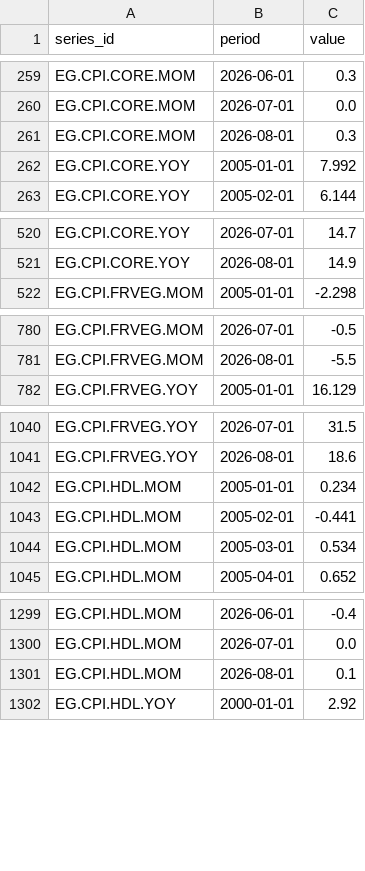
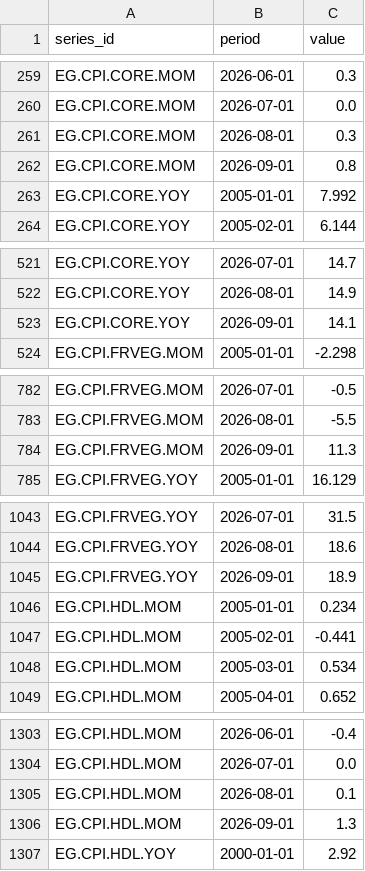
Before and after one commit to mogh0neim/egypt-macro, a CSV file: data/clean/series/inflation.csv, drawn as a sheet; only a part is shown, gaps mark what is left out; the diff covers the shown part only.

```diff
--- a/data/clean/series/inflation.csv
+++ b/data/clean/series/inflation.csv
@@ -261,2 +261,3 @@ EG.CPI.CORE.MOM,2026-07-01,0.0
 EG.CPI.CORE.MOM,2026-08-01,0.3
+EG.CPI.CORE.MOM,2026-09-01,0.8
 EG.CPI.CORE.YOY,2005-01-01,7.992
@@ -521,2 +522,3 @@ EG.CPI.CORE.YOY,2026-07-01,14.7
 EG.CPI.CORE.YOY,2026-08-01,14.9
+EG.CPI.CORE.YOY,2026-09-01,14.1
 EG.CPI.FRVEG.MOM,2005-01-01,-2.298
@@ -781,2 +783,3 @@ EG.CPI.FRVEG.MOM,2026-07-01,-0.5
 EG.CPI.FRVEG.MOM,2026-08-01,-5.5
+EG.CPI.FRVEG.MOM,2026-09-01,11.3
 EG.CPI.FRVEG.YOY,2005-01-01,16.129
@@ -1041,2 +1044,3 @@ EG.CPI.FRVEG.YOY,2026-07-01,31.5
 EG.CPI.FRVEG.YOY,2026-08-01,18.6
+EG.CPI.FRVEG.YOY,2026-09-01,18.9
 EG.CPI.HDL.MOM,2005-01-01,0.234
@@ -1301,2 +1305,3 @@ EG.CPI.HDL.MOM,2026-07-01,0.0
 EG.CPI.HDL.MOM,2026-08-01,0.1
+EG.CPI.HDL.MOM,2026-09-01,1.3
 EG.CPI.HDL.YOY,2000-01-01,2.92
```
Also changed, not shown: 3 added rows elsewhere in this file, data/clean/records/auction_tbills_egp.csv, data/clean/records/auction_tbonds_frn.csv, 27 other files.
